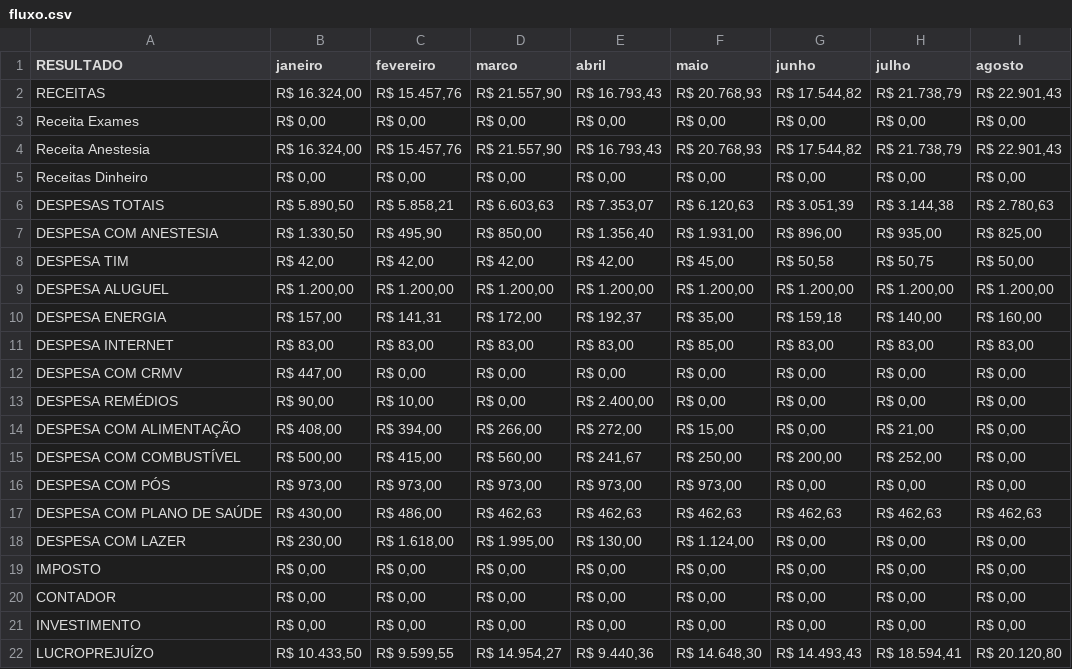
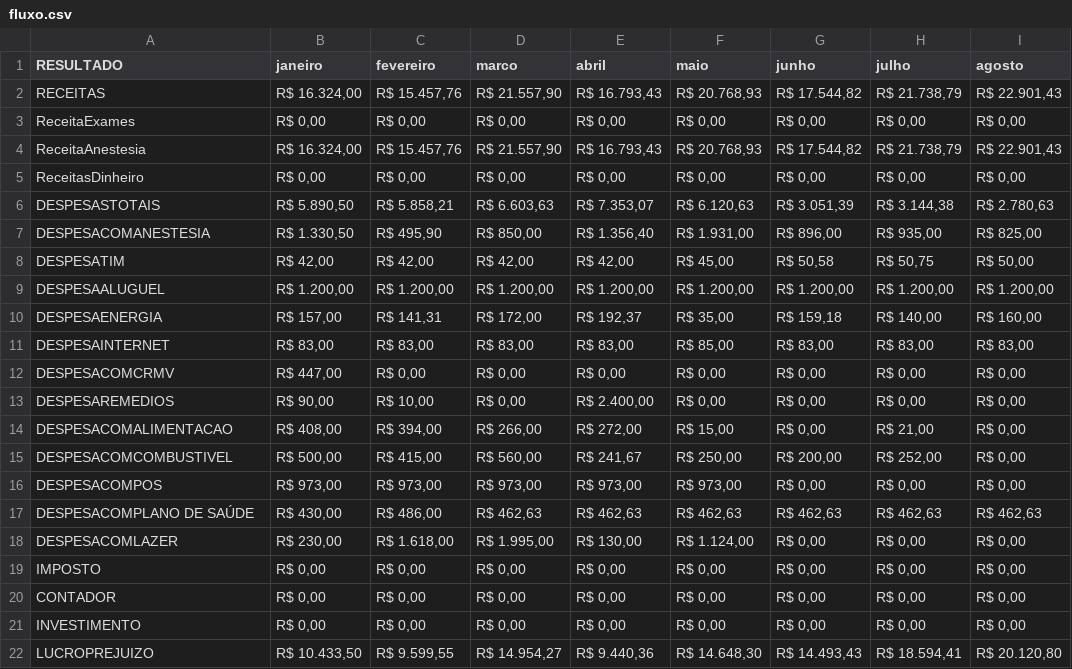
Before and after one commit to danieljstri/Dashup, a CSV file: app/fluxo.csv, drawn as a sheet; only a part is shown; the diff names each change by its address in the sheet, - before the commit and + after, or states it on an @@ line.

Commit message:
:bug: fix: removed spaces in the rows/columns

```diff
--- a/app/fluxo.csv
+++ b/app/fluxo.csv
-A3 (RESULTADO): Receita Exames
+A3 (RESULTADO): ReceitaExames
-A4 (RESULTADO): Receita Anestesia
+A4 (RESULTADO): ReceitaAnestesia
-A5 (RESULTADO): Receitas Dinheiro
+A5 (RESULTADO): ReceitasDinheiro
-A6 (RESULTADO): DESPESAS TOTAIS
+A6 (RESULTADO): DESPESASTOTAIS
-A7 (RESULTADO): DESPESA COM ANESTESIA
+A7 (RESULTADO): DESPESACOMANESTESIA
-A8 (RESULTADO): DESPESA TIM
+A8 (RESULTADO): DESPESATIM
-A9 (RESULTADO): DESPESA ALUGUEL
+A9 (RESULTADO): DESPESAALUGUEL
-A10 (RESULTADO): DESPESA ENERGIA
+A10 (RESULTADO): DESPESAENERGIA
-A11 (RESULTADO): DESPESA INTERNET
+A11 (RESULTADO): DESPESAINTERNET
-A12 (RESULTADO): DESPESA COM CRMV
+A12 (RESULTADO): DESPESACOMCRMV
-A13 (RESULTADO): DESPESA REMÉDIOS
+A13 (RESULTADO): DESPESAREMEDIOS
-A14 (RESULTADO): DESPESA COM ALIMENTAÇÃO
+A14 (RESULTADO): DESPESACOMALIMENTACAO
-A15 (RESULTADO): DESPESA COM COMBUSTÍVEL
+A15 (RESULTADO): DESPESACOMCOMBUSTIVEL
-A16 (RESULTADO): DESPESA COM PÓS
+A16 (RESULTADO): DESPESACOMPOS
-A17 (RESULTADO): DESPESA COM PLANO DE SAÚDE
+A17 (RESULTADO): DESPESACOMPLANO DE SAÚDE
-A18 (RESULTADO): DESPESA COM LAZER
+A18 (RESULTADO): DESPESACOMLAZER
-A22 (RESULTADO): LUCROPREJUÍZO
+A22 (RESULTADO): LUCROPREJUIZO
```
